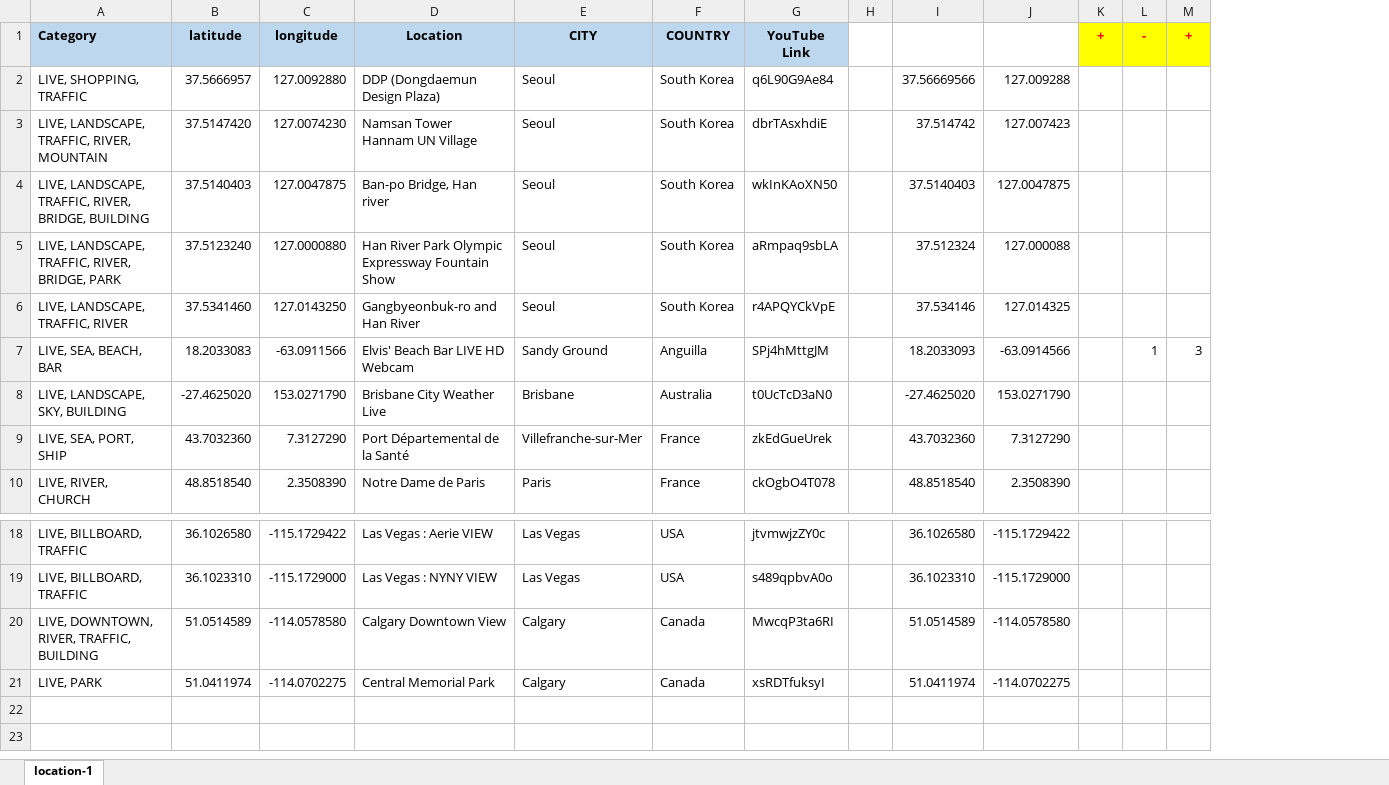
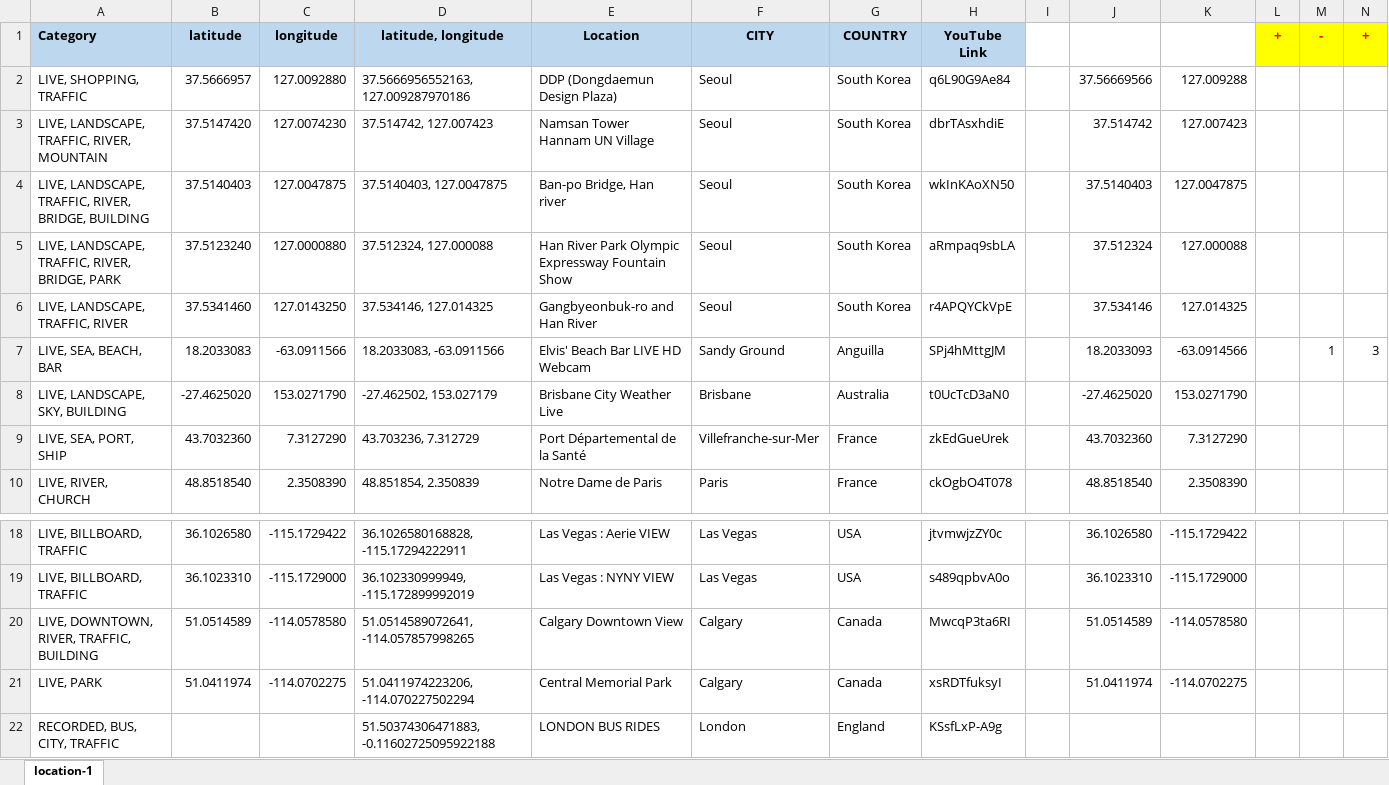
Before and after one commit to Map-youtube/map-youtube, an Excel workbook: location.xlsx, sheet location-1, drawn as a sheet; only a part is shown, gaps mark what is left out; values as stored, in another font and other column widths than the file's, no borders; rows hold the shown columns only; the diff names each change by its address in the sheet, - before the commit and + after, or states it on an @@ line.

Commit message:
Add files via upload

```diff
--- a/location.xlsx (sheet location-1)
+++ b/location.xlsx (sheet location-1)
+column D (latitude, longitude), rows 2-10: 37.5666956552163, 127.009287970186 | 37.514742, 127.007423 | 37.5140403, 127.0047875 | 37.512324, 127.000088 | 37.534146, 127.014325 | 18.2033083, -63.0911566 | -27.462502, 153.027179 | 43.703236, 7.312729 | 48.851854, 2.350839; rows 18-21: 36.1026580168828, -115.17294222911 | 36.102330999949, -115.172899992019 | 51.0514589072641, -114.057857998265 | 51.0411974223206, -114.070227502294
+row 22: RECORDED, BUS, CITY, TRAFFIC |  |  | 51.50374306471883, -0.11602725095922188 | LONDON BUS RIDES | London | England | KSsfLxP-A9g
```
Also changed, not shown: formulas that keep their value.
